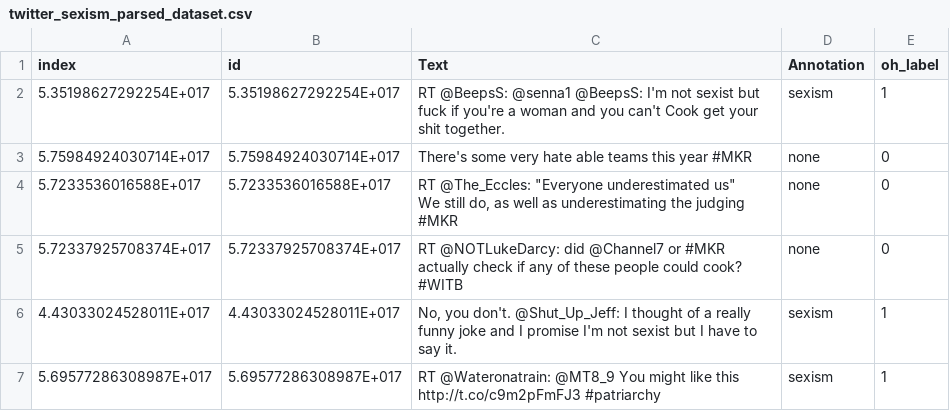
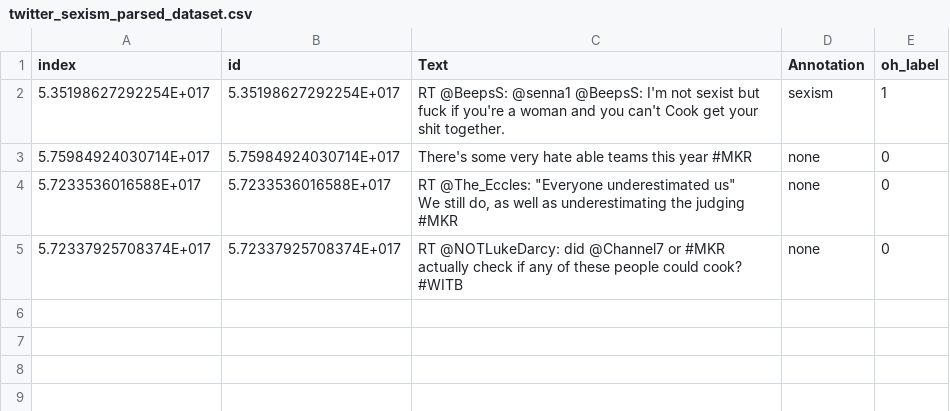
Before and after one commit to TrellixVulnTeam/Sentiment_analyzer_RXEK, a CSV file: tmp/twitter_sexism_parsed_dataset.csv, drawn as a sheet; the diff names each change by its address in the sheet, - before the commit and + after, or states it on an @@ line.

```diff
--- a/tmp/twitter_sexism_parsed_dataset.csv
+++ b/tmp/twitter_sexism_parsed_dataset.csv
-row 6: 4.43033024528011E+017 | 4.43033024528011E+017 | No, you don't. @Shut_Up_Jeff: I thought of a really funny joke and I promise I'm not sexist but I have to say it. | sexism | 1
-row 7: 5.69577286308987E+017 | 5.69577286308987E+017 | RT @Wateronatrain: @MT8_9 You might like this http://t.co/c9m2pFmFJ3 #patriarchy | sexism | 1
```
Also changed, not shown: 14 other files.
